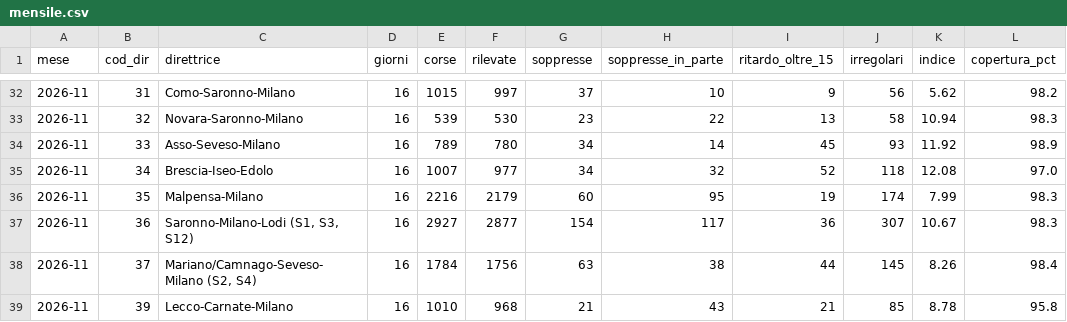
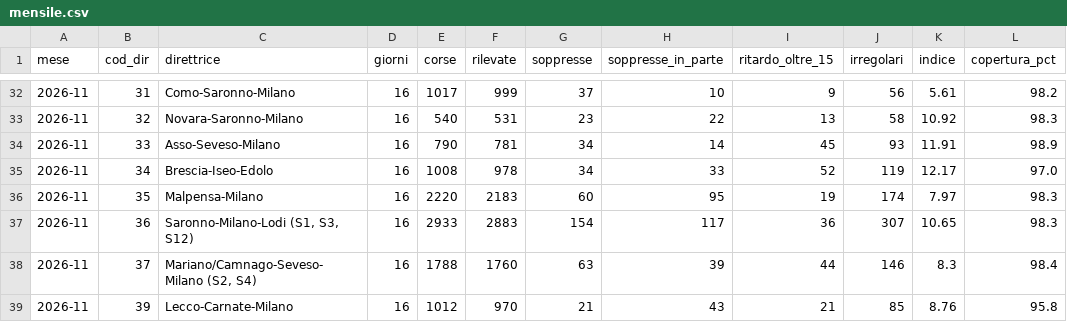
Before and after one commit to Easyinve/trenord-ritardi, a CSV file: archivio/mensile.csv, drawn as a sheet; only a part is shown, gaps mark what is left out; the diff covers the shown part only; the diff names each change by its address in the sheet, - before the commit and + after, or states it on an @@ line.

```diff
--- a/archivio/mensile.csv
+++ b/archivio/mensile.csv
-E32 (corse): 1015
+E32 (corse): 1017
-F32 (rilevate): 997
+F32 (rilevate): 999
-K32 (indice): 5.62
+K32 (indice): 5.61
-E33 (corse): 539
+E33 (corse): 540
-F33 (rilevate): 530
+F33 (rilevate): 531
-K33 (indice): 10.94
+K33 (indice): 10.92
-E34 (corse): 789
+E34 (corse): 790
-F34 (rilevate): 780
+F34 (rilevate): 781
-K34 (indice): 11.92
+K34 (indice): 11.91
-E35 (corse): 1007
+E35 (corse): 1008
-F35 (rilevate): 977
+F35 (rilevate): 978
-H35 (soppresse_in_parte): 32
+H35 (soppresse_in_parte): 33
-J35 (irregolari): 118
+J35 (irregolari): 119
-K35 (indice): 12.08
+K35 (indice): 12.17
-E36 (corse): 2216
+E36 (corse): 2220
-F36 (rilevate): 2179
+F36 (rilevate): 2183
-K36 (indice): 7.99
+K36 (indice): 7.97
-E37 (corse): 2927
+E37 (corse): 2933
-F37 (rilevate): 2877
+F37 (rilevate): 2883
-K37 (indice): 10.67
+K37 (indice): 10.65
-E38 (corse): 1784
+E38 (corse): 1788
-F38 (rilevate): 1756
+F38 (rilevate): 1760
-H38 (soppresse_in_parte): 38
+H38 (soppresse_in_parte): 39
-J38 (irregolari): 145
+J38 (irregolari): 146
-K38 (indice): 8.26
+K38 (indice): 8.3
-E39 (corse): 1010
+E39 (corse): 1012
-F39 (rilevate): 968
+F39 (rilevate): 970
-K39 (indice): 8.78
+K39 (indice): 8.76
```
Also changed, not shown: 77 edited cells elsewhere in this file, archivio/riepilogo.csv, 1 other file.
